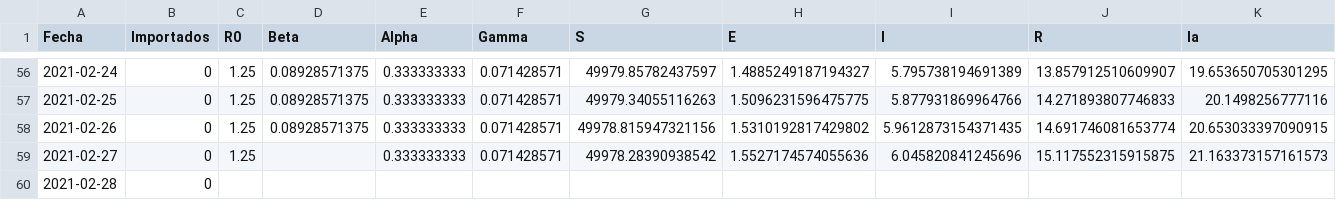
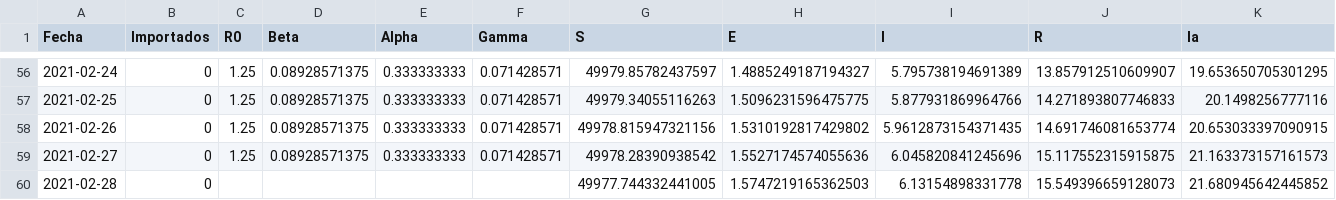
Before and after one commit to gpereyrairujo/modelos-covid19, a CSV file: modelos/ejemplo/resultado_ejemplo_SEIR.csv, drawn as a sheet; only a part is shown, gaps mark what is left out; the diff names each change by its address in the sheet, - before the commit and + after, or states it on an @@ line.

Commit message:
actualicé modelos y datos

```diff
--- a/modelos/ejemplo/resultado_ejemplo_SEIR.csv
+++ b/modelos/ejemplo/resultado_ejemplo_SEIR.csv
-D59 (Beta): (empty)
+D59 (Beta): 0.08928571375
-G60 (S): (empty)
+G60 (S): 49977.744332441005
-H60 (E): (empty)
+H60 (E): 1.5747219165362503
-I60 (I): (empty)
+I60 (I): 6.13154898331778
-J60 (R): (empty)
+J60 (R): 15.549396659128073
-K60 (Ia): (empty)
+K60 (Ia): 21.680945642445852
```
Also changed, not shown: modelos/ejemplo/resultado_ejemplo_SEIR_importados.csv, modelos/ejemplo/resultado_ejemplo_SIR.csv, 3 other files.
